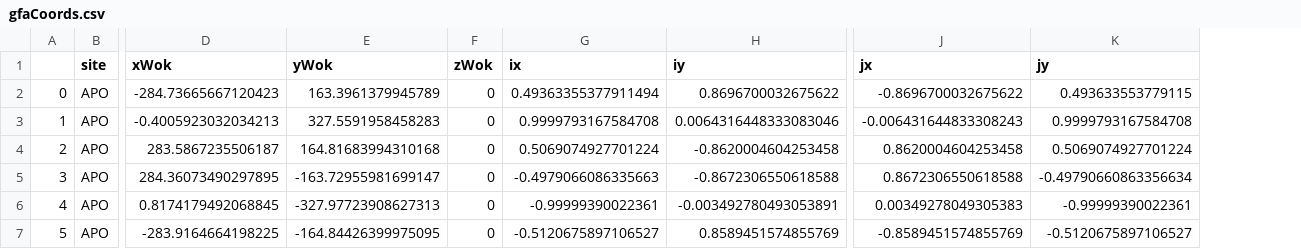
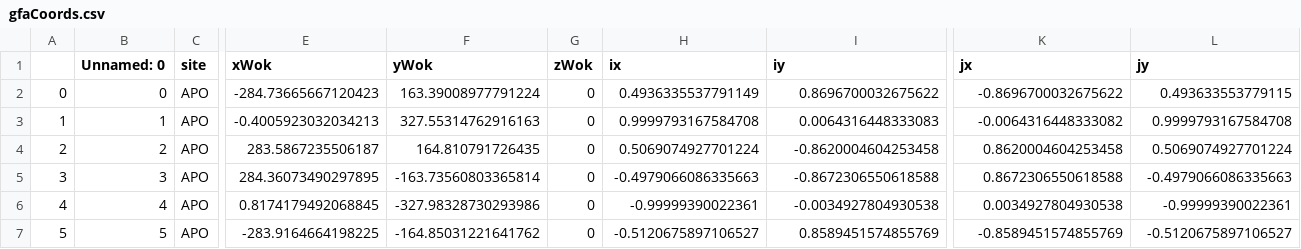
Before and after one commit to sdss/fps_calibrations, a CSV file: apo/wok_calibs/sloanFlatCMM/gfaCoords.csv, drawn as a sheet; only a part is shown, gaps mark what is left out; addresses are those after the commit; the diff names each change by its address in the sheet, - before the commit and + after, or states it on an @@ line.

Commit message:
gfa test 4

```diff
--- a/apo/wok_calibs/sloanFlatCMM/gfaCoords.csv
+++ b/apo/wok_calibs/sloanFlatCMM/gfaCoords.csv
+column B (Unnamed: 0), rows 2-7: 0 | 1 | 2 | 3 | 4 | 5
-F2 (yWok): 163.3961379945789
+F2 (yWok): 163.39008977791224
-H2 (ix): 0.49363355377911494
+H2 (ix): 0.4936335537791149
-F3 (yWok): 327.5591958458283
+F3 (yWok): 327.55314762916163
-I3 (iy): 0.0064316448333083046
+I3 (iy): 0.0064316448333083
-K3 (jx): -0.006431644833308243
+K3 (jx): -0.0064316448333082
-F4 (yWok): 164.81683994310168
+F4 (yWok): 164.810791726435
-F5 (yWok): -163.72955981699147
+F5 (yWok): -163.73560803365814
-L5 (jy): -0.49790660863356634
+L5 (jy): -0.4979066086335663
-F6 (yWok): -327.97723908627313
+F6 (yWok): -327.98328730293986
-I6 (iy): -0.003492780493053891
+I6 (iy): -0.0034927804930538
-K6 (jx): 0.00349278049305383
+K6 (jx): 0.0034927804930538
-F7 (yWok): -164.84426399975095
+F7 (yWok): -164.85031221641762
```
